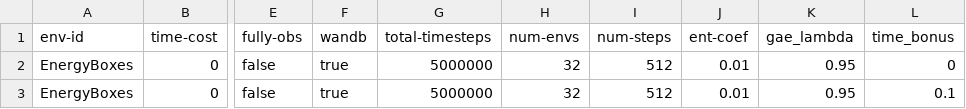
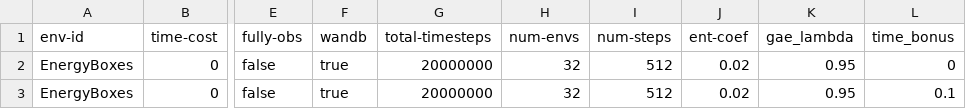
Before and after one commit to nauqs/msc-project, a CSV file: minigrid/experiments/experiments-energy.csv, drawn as a sheet; only a part is shown, gaps mark what is left out; the diff names each change by its address in the sheet, - before the commit and + after, or states it on an @@ line.

Commit message:
Update entropy and max_steps in experiment 2

```diff
--- a/minigrid/experiments/experiments-energy.csv
+++ b/minigrid/experiments/experiments-energy.csv
-G2:G3 (total-timesteps): 5000000
+G2:G3 (total-timesteps): 20000000
-J2:J3 (ent-coef): 0.01
+J2:J3 (ent-coef): 0.02
```
